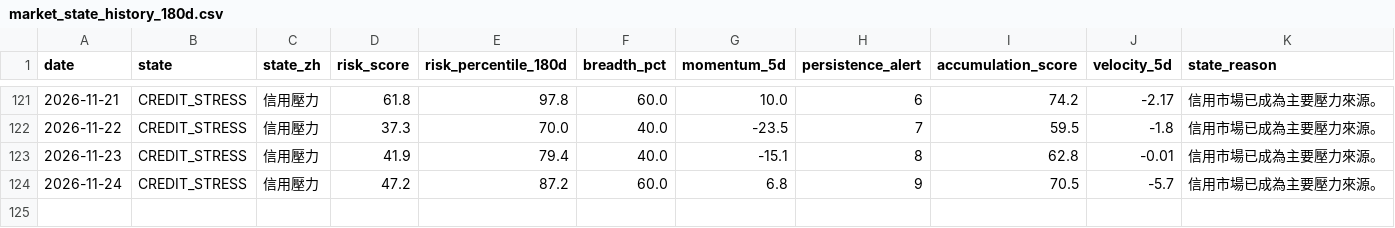
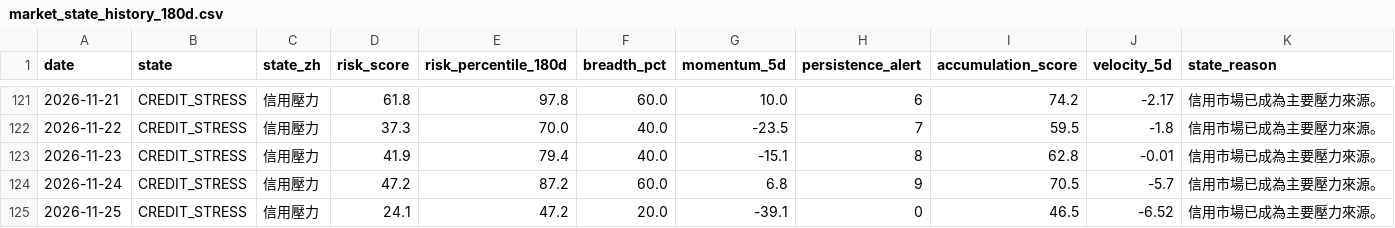
Before and after one commit to stutjeff/pios-capital-flow-engine, a CSV file: data/market_state_history_180d.csv, drawn as a sheet; only a part is shown, gaps mark what is left out; the diff names each change by its address in the sheet, - before the commit and + after, or states it on an @@ line.

```diff
--- a/data/market_state_history_180d.csv
+++ b/data/market_state_history_180d.csv
+row 125: 2026-11-25 | CREDIT_STRESS | 信用壓力 | 24.1 | 47.2 | 20.0 | -39.1 | 0 | 46.5 | -6.52 | 信用市場已成為主要壓力來源。
```
Also changed, not shown: data/capital_flow_timeseries_180d.csv, data/factor_analysis.csv, 3 other files.
